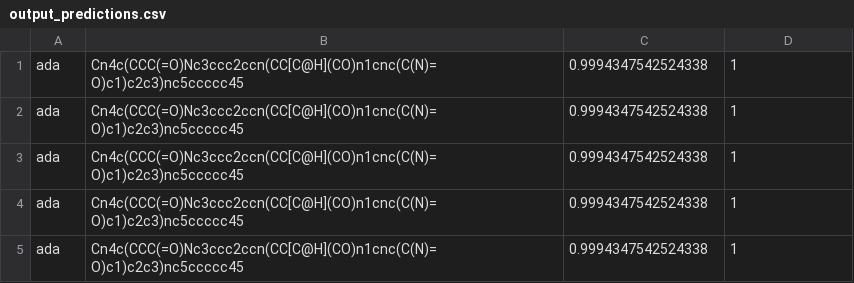
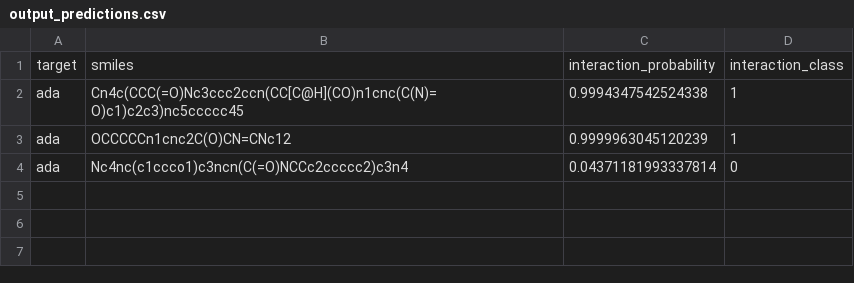
Before and after one commit to juliocesar-io/PLA-Net, a CSV file: notebooks/example/output_predictions.csv, drawn as a sheet.

Commit message:
fixed output inference header labels

```diff
--- a/notebooks/example/output_predictions.csv
+++ b/notebooks/example/output_predictions.csv
@@ -1,5 +1,4 @@
+target,smiles,interaction_probability,interaction_class
 ada,Cn4c(CCC(=O)Nc3ccc2ccn(CC[C@H](CO)n1cnc(C(N)=O)c1)c2c3)nc5ccccc45,0.9994347542524338,1
-ada,Cn4c(CCC(=O)Nc3ccc2ccn(CC[C@H](CO)n1cnc(C(N)=O)c1)c2c3)nc5ccccc45,0.9994347542524338,1
-ada,Cn4c(CCC(=O)Nc3ccc2ccn(CC[C@H](CO)n1cnc(C(N)=O)c1)c2c3)nc5ccccc45,0.9994347542524338,1
-ada,Cn4c(CCC(=O)Nc3ccc2ccn(CC[C@H](CO)n1cnc(C(N)=O)c1)c2c3)nc5ccccc45,0.9994347542524338,1
-ada,Cn4c(CCC(=O)Nc3ccc2ccn(CC[C@H](CO)n1cnc(C(N)=O)c1)c2c3)nc5ccccc45,0.9994347542524338,1
+ada,OCCCCCn1cnc2C(O)CN=CNc12,0.9999963045120239,1
+ada,Nc4nc(c1ccco1)c3ncn(C(=O)NCCc2ccccc2)c3n4,0.04371181993337814,0
```
Also changed, not shown: 3 other files.
